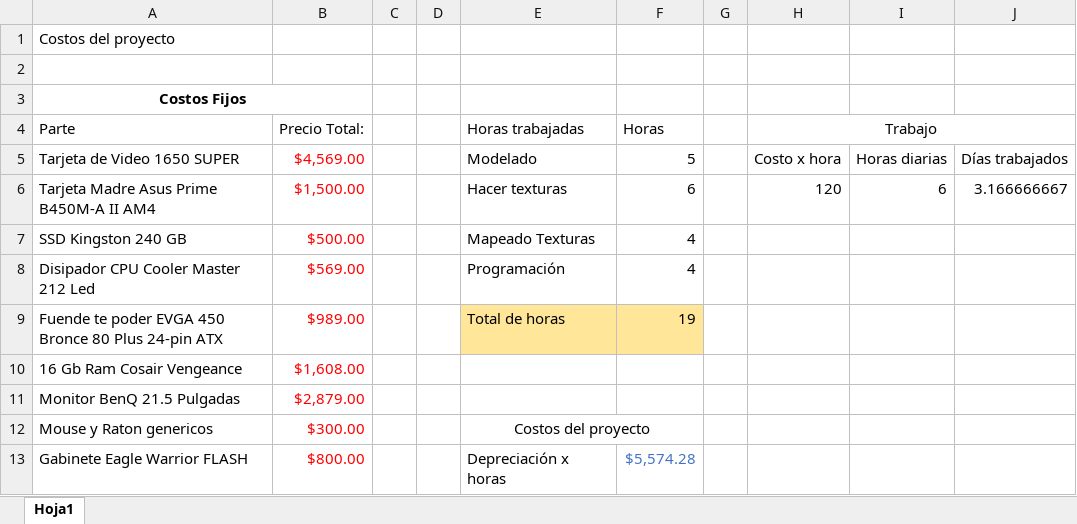
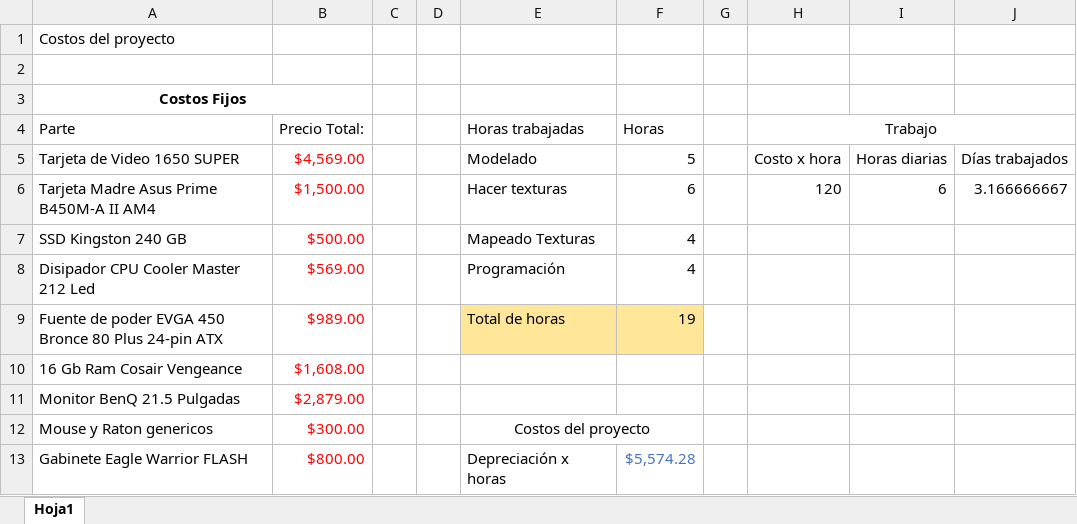
Before and after one commit to Alexdrowned/316030120_Proyecto2_Grupo05, an Excel workbook: Documentación/Desglose Gastos.xlsx, sheet Hoja1, drawn as a sheet; only a part is shown; values as stored, in another font and other column widths than the file's, no borders; the diff names each change by its address in the sheet, - before the commit and + after, or states it on an @@ line.

Commit message:
Añadido final de documentación en español asi como su contraparte en Inglés, así como un README

```diff
--- a/Documentación/Desglose Gastos.xlsx (sheet Hoja1)
+++ b/Documentación/Desglose Gastos.xlsx (sheet Hoja1)
-A9 (Parte): Fuende te poder EVGA…
+A9 (Parte): Fuente de poder EVGA…
```
Also changed, not shown: 7 other files.
